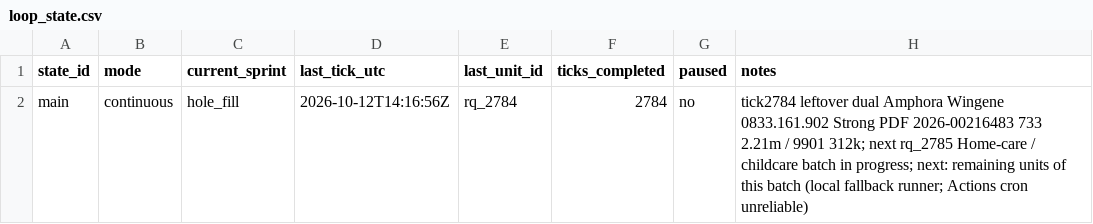
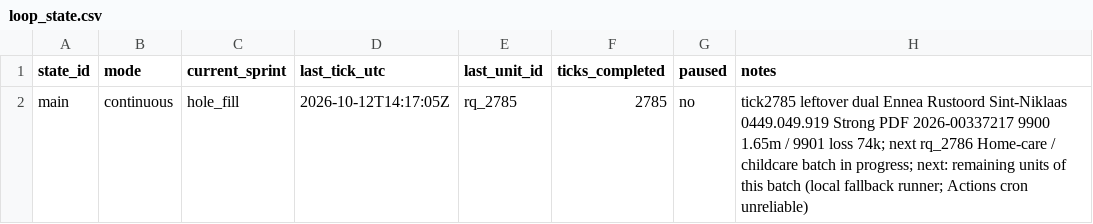
Before and after one commit to kareljanr/AIpolitics, a CSV file: docs/doge/data/loop_state.csv, drawn as a sheet.

Commit message:
DOGE tick 2785: Ennea Rustoord YE2025 NBB

```diff
--- a/docs/doge/data/loop_state.csv
+++ b/docs/doge/data/loop_state.csv
@@ -1,2 +1,2 @@
 state_id,mode,current_sprint,last_tick_utc,last_unit_id,ticks_completed,paused,notes
-main,continuous,hole_fill,2026-10-12T14:16:56Z,rq_2784,2784,no,tick2784 leftover dual Amphora Wingene 0833.161.902 Strong PDF 2026-00216483 733 2.21m / 9901 312k; next rq_2785 Home-care / childcare batch in progress; next: remaining units of this batch (local fallback runner; Actions cron unreliable)
+main,continuous,hole_fill,2026-10-12T14:17:05Z,rq_2785,2785,no,tick2785 leftover dual Ennea Rustoord Sint-Niklaas 0449.049.919 Strong PDF 2026-00337217 9900 1.65m / 9901 loss 74k; next rq_2786 Home-care / childcare batch in progress; next: remaining units of this batch (local fallback runner; Actions cron unreliable)
```
Also changed, not shown: 14 other files.
